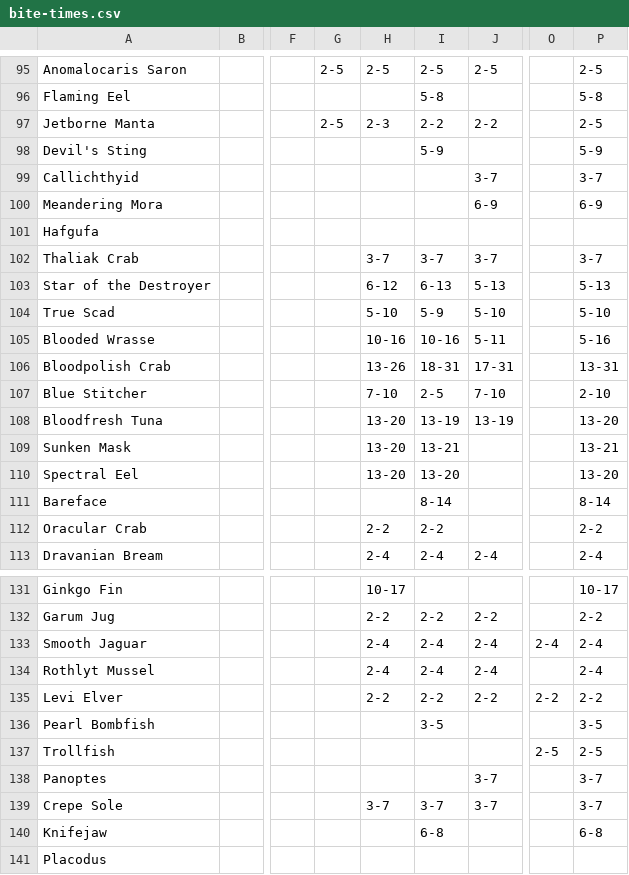
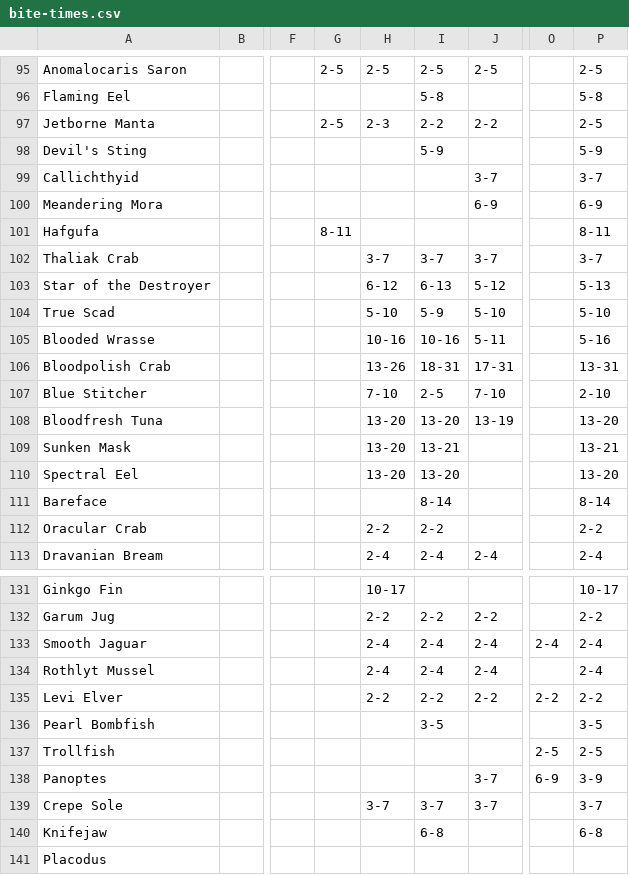
Before and after one commit to pillowfication/ffxiv, a CSV file: src/ocean-fishing/gists/data/bite-times.csv, drawn as a sheet; only a part is shown, gaps mark what is left out; the diff covers the shown part only; the diff names each change by its address in the sheet, - before the commit and + after, or states it on an @@ line.

```diff
--- a/src/ocean-fishing/gists/data/bite-times.csv
+++ b/src/ocean-fishing/gists/data/bite-times.csv
-G101: (empty)
+G101: 8-11
-P101: (empty)
+P101: 8-11
-J103: 5-13
+J103: 5-12
-I108: 13-19
+I108: 13-20
-O138: (empty)
+O138: 6-9
-P138: 3-7
+P138: 3-9
```
Also changed, not shown: 17 edited cells elsewhere in this file, 17 other files.
